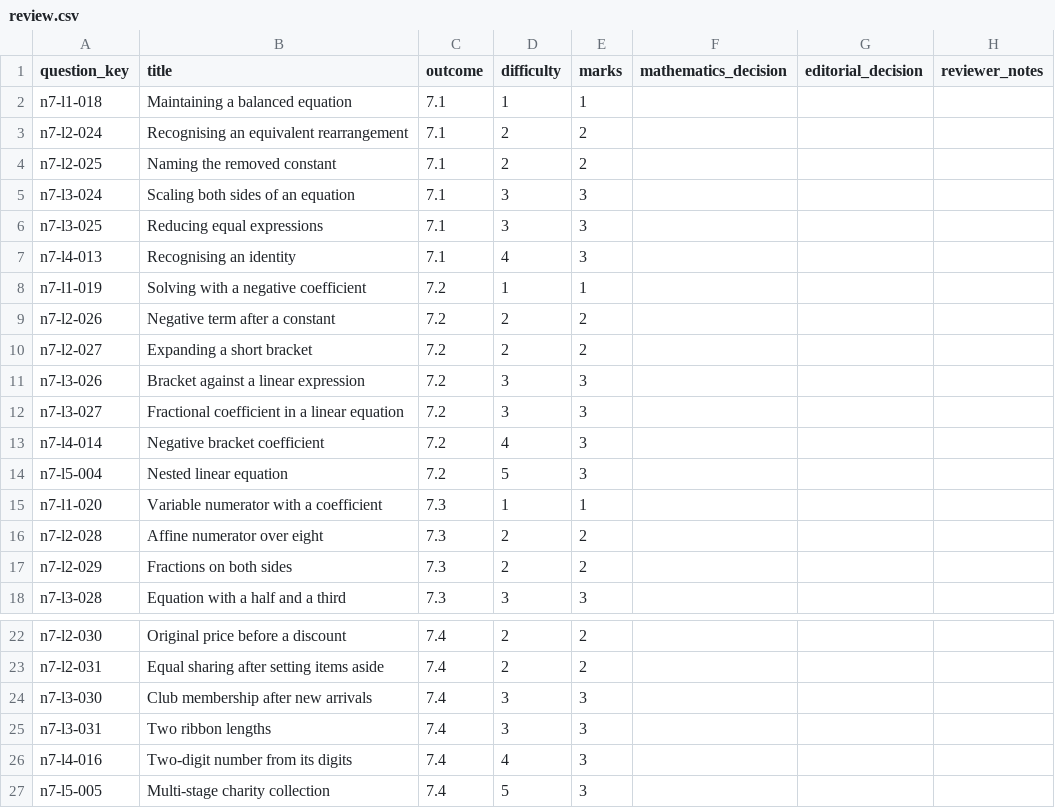
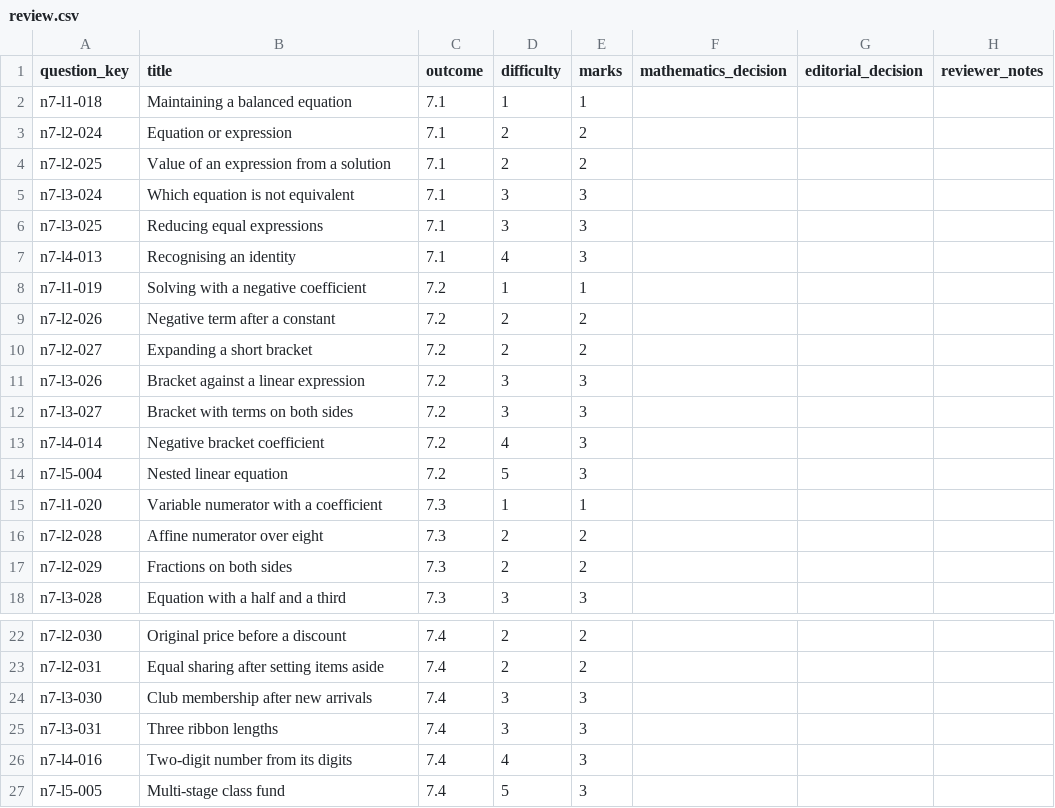
Before and after one commit to Willedward/asean_academy, a CSV file: backend_resources/question_bank/g3_math/secondary_1/n7/v1/review_packets/g3-sec1-n7-b004/review.csv, drawn as a sheet; only a part is shown, gaps mark what is left out.

```diff
--- a/backend_resources/question_bank/g3_math/secondary_1/n7/v1/review_packets/g3-sec1-n7-b004/review.csv
+++ b/backend_resources/question_bank/g3_math/secondary_1/n7/v1/review_packets/g3-sec1-n7-b004/review.csv
@@ -2,5 +2,5 @@ question_key,title,outcome,difficulty,marks,mathematics_decision,editorial_decis
 n7-l1-018,Maintaining a balanced equation,7.1,1,1,,,
-n7-l2-024,Recognising an equivalent rearrangement,7.1,2,2,,,
-n7-l2-025,Naming the removed constant,7.1,2,2,,,
-n7-l3-024,Scaling both sides of an equation,7.1,3,3,,,
+n7-l2-024,Equation or expression,7.1,2,2,,,
+n7-l2-025,Value of an expression from a solution,7.1,2,2,,,
+n7-l3-024,Which equation is not equivalent,7.1,3,3,,,
 n7-l3-025,Reducing equal expressions,7.1,3,3,,,
@@ -11,3 +11,3 @@ n7-l2-027,Expanding a short bracket,7.2,2,2,,,
 n7-l3-026,Bracket against a linear expression,7.2,3,3,,,
-n7-l3-027,Fractional coefficient in a linear equation,7.2,3,3,,,
+n7-l3-027,Bracket with terms on both sides,7.2,3,3,,,
 n7-l4-014,Negative bracket coefficient,7.2,4,3,,,
@@ -24,4 +24,4 @@ n7-l2-031,Equal sharing after setting items aside,7.4,2,2,,,
 n7-l3-030,Club membership after new arrivals,7.4,3,3,,,
-n7-l3-031,Two ribbon lengths,7.4,3,3,,,
+n7-l3-031,Three ribbon lengths,7.4,3,3,,,
 n7-l4-016,Two-digit number from its digits,7.4,4,3,,,
-n7-l5-005,Multi-stage charity collection,7.4,5,3,,,
+n7-l5-005,Multi-stage class fund,7.4,5,3,,,
```
Also changed, not shown: 13 other files.
